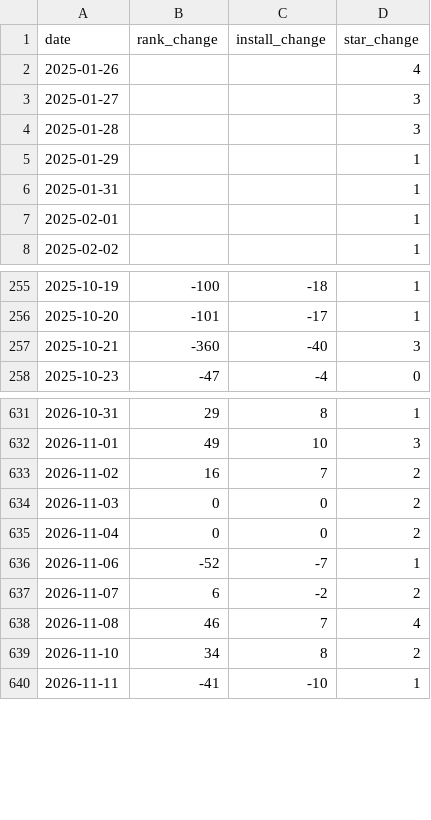
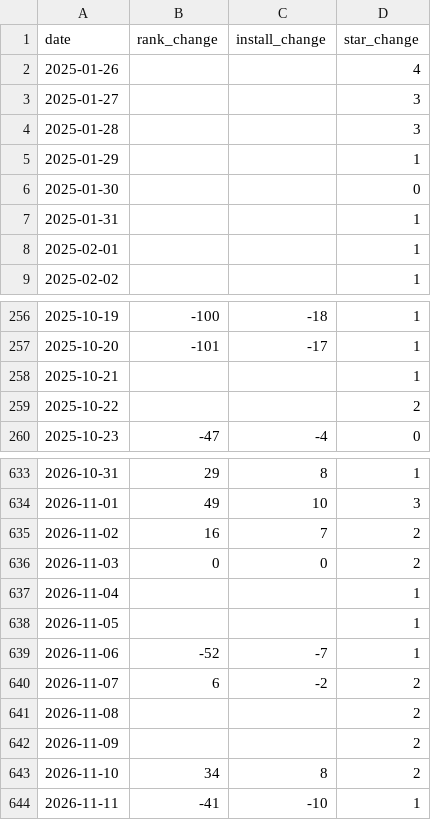
Before and after one commit to jdx/mise-analytics, a CSV file: hk-diff.csv, drawn as a sheet; only a part is shown, gaps mark what is left out.

```diff
--- a/hk-diff.csv
+++ b/hk-diff.csv
@@ -5,2 +5,3 @@ date,rank_change,install_change,star_change
 2025-01-29,,,1
+2025-01-30,,,0
 2025-01-31,,,1
@@ -256,3 +257,4 @@ date,rank_change,install_change,star_change
 2025-10-20,-101,-17,1
-2025-10-21,-360,-40,3
+2025-10-21,,,1
+2025-10-22,,,2
 2025-10-23,-47,-4,0
@@ -634,6 +636,8 @@ date,rank_change,install_change,star_change
 2026-11-03,0,0,2
-2026-11-04,0,0,2
+2026-11-04,,,1
+2026-11-05,,,1
 2026-11-06,-52,-7,1
 2026-11-07,6,-2,2
-2026-11-08,46,7,4
+2026-11-08,,,2
+2026-11-09,,,2
 2026-11-10,34,8,2
```
Also changed, not shown: aube-competitors.csv, hk-competitors.csv, 6 other files.
